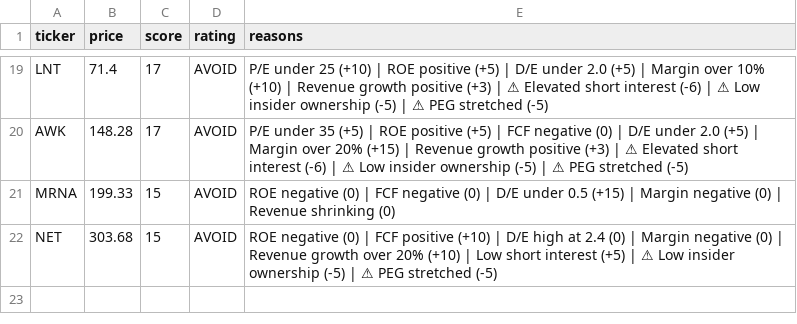
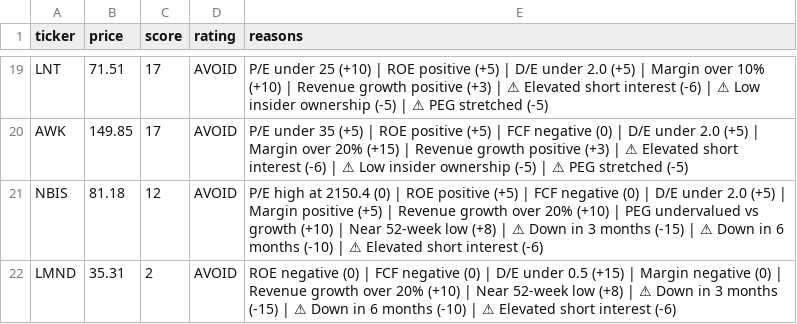
Before and after one commit to leafy-joyce-t/stock-tracker, a CSV file: data/scores.csv, drawn as a sheet; only a part is shown, gaps mark what is left out; removed rows and columns are numbered as before the commit, all else as after; the diff covers the shown part only; the diff names each change by its address in the sheet, - before the commit and + after, or states it on an @@ line.

```diff
--- a/data/scores.csv
+++ b/data/scores.csv
-B19 (price): 71.4
+B19 (price): 71.51
-B20 (price): 148.28
+B20 (price): 149.85
-row 21: MRNA | 199.33 | 15 | AVOID | ROE negative (0) | FCF negative (0) | D/E under 0.5 (+15) | Margin negative (0) | Revenue shrinking (0)
-row 22: NET | 303.68 | 15 | AVOID | ROE negative (0) | FCF positive (+10) | D/E high at 2.4 (0) | Margin negative (0) | Revenue growth over 20% (+10) | Low short interest (+5) | ⚠ Low insider ownership (-5) | ⚠ PEG stretched (-5)
+row 21: NBIS | 81.18 | 12 | AVOID | P/E high at 2150.4 (0) | ROE positive (+5) | FCF negative (0) | D/E under 2.0 (+5) | Margin positive (+5) | Revenue growth over 20% (+10) | PEG undervalued vs growth (+10) | Near 52-week low (+8) | ⚠ Down in 3 months (-15) | ⚠ Down in 6 months (-10) | ⚠ Elevated short interest (-6)
+row 22: LMND | 35.31 | 2 | AVOID | ROE negative (0) | FCF negative (0) | D/E under 0.5 (+15) | Margin negative (0) | Revenue growth over 20% (+10) | Near 52-week low (+8) | ⚠ Down in 3 months (-15) | ⚠ Down in 6 months (-10) | ⚠ Elevated short interest (-6)
```
Also changed, not shown: 6 added rows, 6 removed rows and 21 edited cells elsewhere in this file, data/calculated_ratios.csv, data/comparison.csv, 25 other files.
